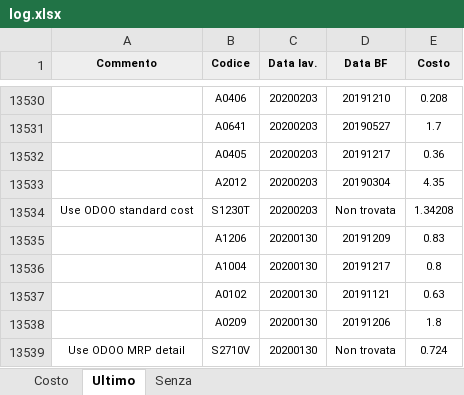
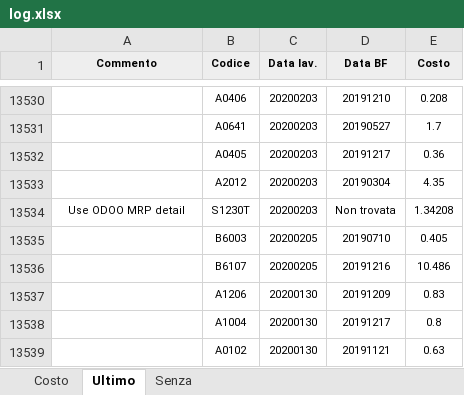
Before and after one commit to nicothebrush/test, an Excel workbook: log.xlsx, sheet Ultimo, drawn as a sheet; only a part is shown, gaps mark what is left out; the shorter side is filled out with more unchanged rows; values as stored, in another font and other column widths than the file's, no borders; the diff names each change by its address in the sheet, - before the commit and + after, or states it on an @@ line.

```diff
--- a/log.xlsx (sheet Ultimo)
+++ b/log.xlsx (sheet Ultimo)
-A13534 (Commento): Use ODOO standard cost
+A13534 (Commento): Use ODOO MRP detail
+row 13535:  | B6003 | 20200205 | 20190710 | 0.405
+row 13536:  | B6107 | 20200205 | 20191216 | 10.486
```
Also changed, not shown: sheet Costo.
